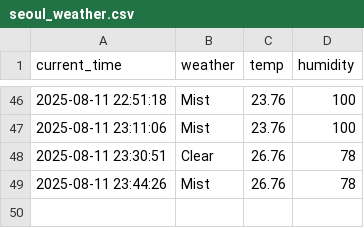
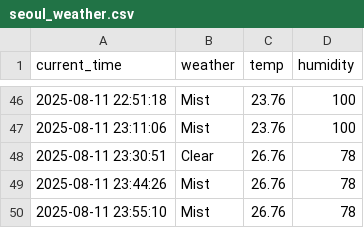
Before and after one commit to GwanHyeongKim/weather, a CSV file: seoul_weather.csv, drawn as a sheet; only a part is shown, gaps mark what is left out; the diff names each change by its address in the sheet, - before the commit and + after, or states it on an @@ line.

```diff
--- a/seoul_weather.csv
+++ b/seoul_weather.csv
+row 50: 2025-08-11 23:55:10 | Mist | 26.76 | 78
```
